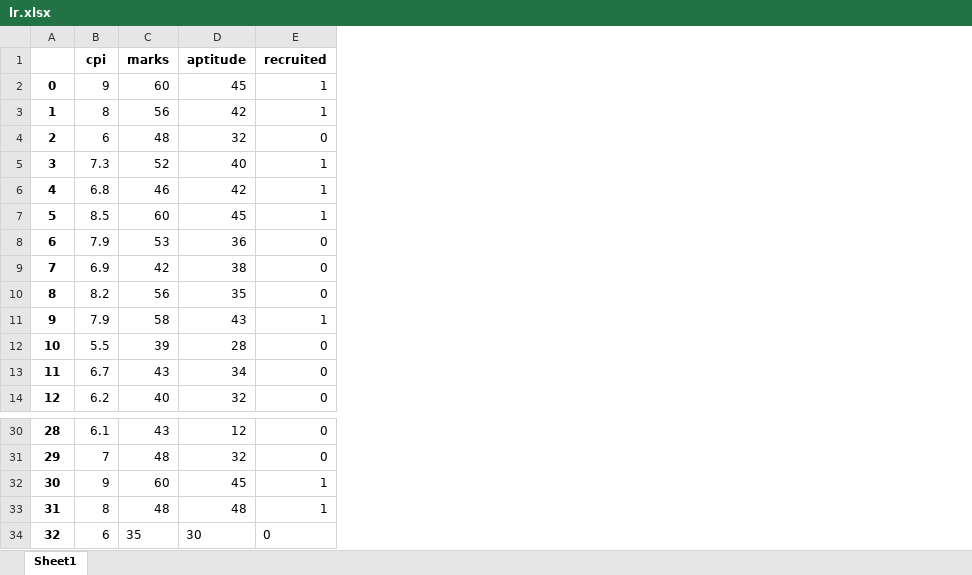
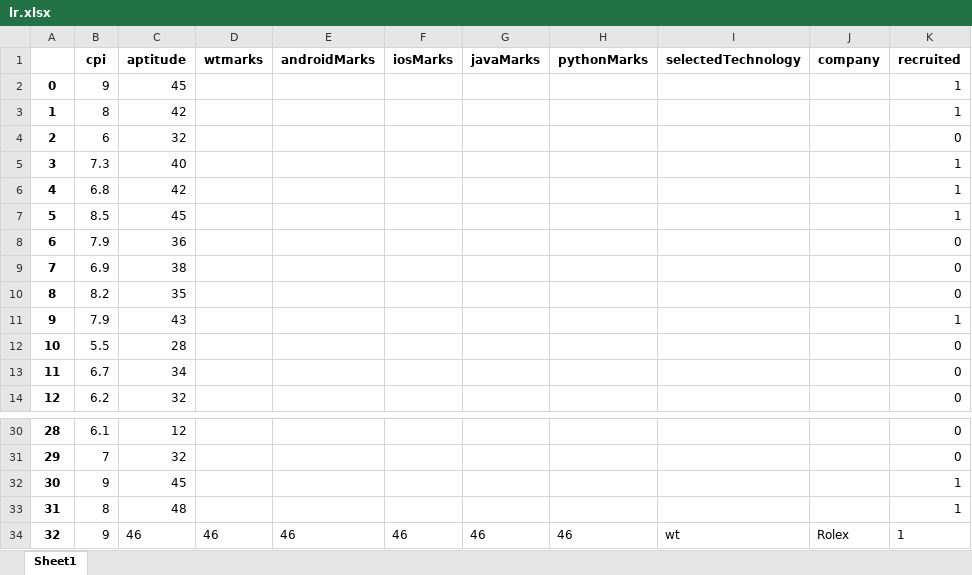
Before and after one commit to hiteshkhatri97/rechelp, an Excel workbook: student/lr.xlsx, sheet Sheet1, drawn as a sheet; only a part is shown, gaps mark what is left out; values as stored, in another font and other column widths than the file's, no borders; removed rows and columns are numbered as before the commit, all else as after; the diff names each change by its address in the sheet, - before the commit and + after, or states it on an @@ line.

Commit message:
Update for graduated student functionality

```diff
--- a/student/lr.xlsx (sheet Sheet1)
+++ b/student/lr.xlsx (sheet Sheet1)
-column C (marks), rows 2-14: 60 | 56 | 48 | 52 | 46 | 60 | 53 | 42 | 56 | 58 | 39 | 43 | 40; rows 30-34: 43 | 48 | 60 | 48 | 35
+column D (wtmarks), row 34: 46
+column E (androidMarks), row 34: 46
+column F (iosMarks), row 34: 46
+column G (javaMarks), row 34: 46
+column H (pythonMarks), row 34: 46
+column I (selectedTechnology), row 34: wt
+column J (company), row 34: Rolex
-B34 (cpi): 6
+B34 (cpi): 9
-C34 (aptitude): 30
+C34 (aptitude): 46
-K34 (recruited): 0
+K34 (recruited): 1
```
Also changed, not shown: 5 other files.
